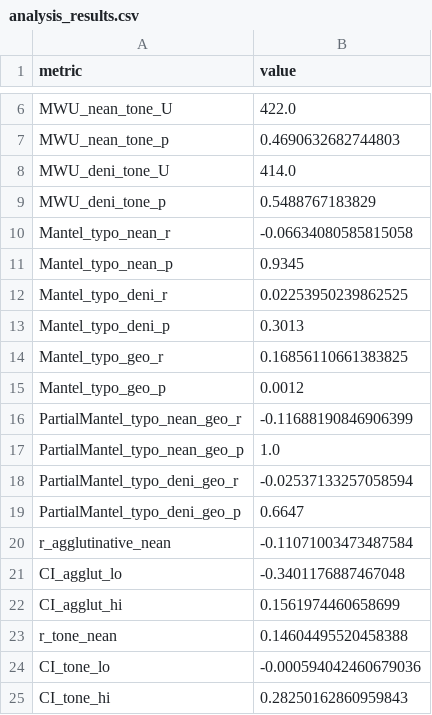
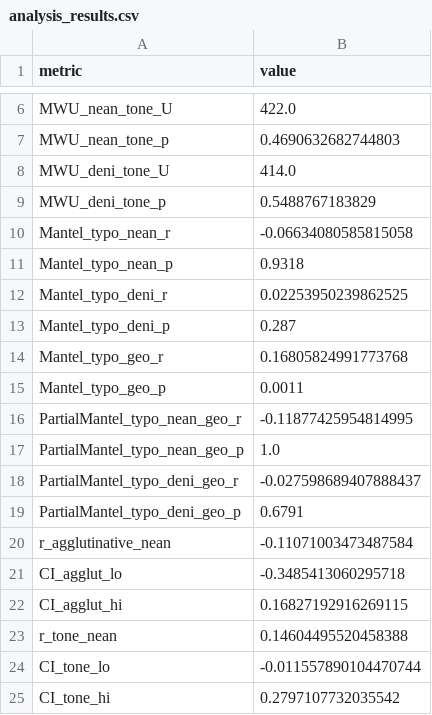
Before and after one commit to bougtoir/medical-accident-its-analysis, a CSV file: archaic_language_typology/data/analysis_results.csv, drawn as a sheet; only a part is shown, gaps mark what is left out.

```diff
--- a/archaic_language_typology/data/analysis_results.csv
+++ b/archaic_language_typology/data/analysis_results.csv
@@ -10,16 +10,16 @@ MWU_deni_tone_p,0.5488767183829
 Mantel_typo_nean_r,-0.06634080585815058
-Mantel_typo_nean_p,0.9345
+Mantel_typo_nean_p,0.9318
 Mantel_typo_deni_r,0.02253950239862525
-Mantel_typo_deni_p,0.3013
-Mantel_typo_geo_r,0.16856110661383825
-Mantel_typo_geo_p,0.0012
-PartialMantel_typo_nean_geo_r,-0.11688190846906399
+Mantel_typo_deni_p,0.287
+Mantel_typo_geo_r,0.16805824991773768
+Mantel_typo_geo_p,0.0011
+PartialMantel_typo_nean_geo_r,-0.11877425954814995
 PartialMantel_typo_nean_geo_p,1.0
-PartialMantel_typo_deni_geo_r,-0.02537133257058594
-PartialMantel_typo_deni_geo_p,0.6647
+PartialMantel_typo_deni_geo_r,-0.027598689407888437
+PartialMantel_typo_deni_geo_p,0.6791
 r_agglutinative_nean,-0.11071003473487584
-CI_agglut_lo,-0.3401176887467048
-CI_agglut_hi,0.1561974460658699
+CI_agglut_lo,-0.3485413060295718
+CI_agglut_hi,0.16827192916269115
 r_tone_nean,0.14604495520458388
-CI_tone_lo,-0.000594042460679036
-CI_tone_hi,0.28250162860959843
+CI_tone_lo,-0.011557890104470744
+CI_tone_hi,0.2797107732035542
```
Also changed, not shown: archaic_language_typology/data/population_language_map.csv, 5 other files.
